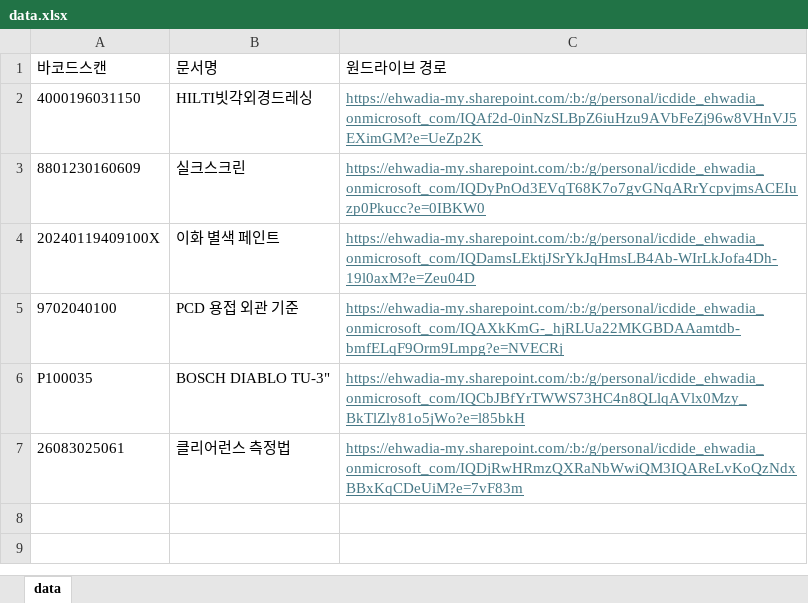
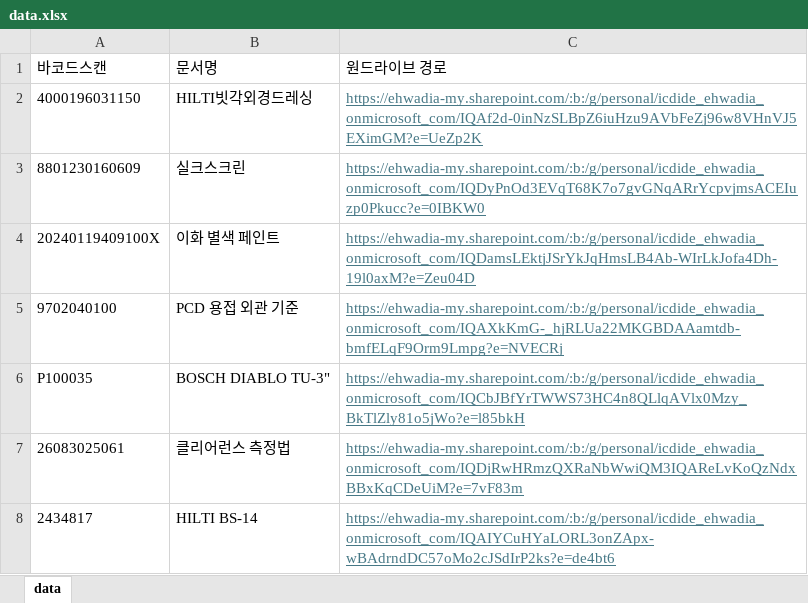
Before and after one commit to icdide/quality, an Excel workbook: data.xlsx, sheet data, drawn as a sheet; values as stored, in another font and other column widths than the file's, no borders; the diff names each change by its address in the sheet, - before the commit and + after, or states it on an @@ line.

Commit message:
Add files via upload

```diff
--- a/data.xlsx (sheet data)
+++ b/data.xlsx (sheet data)
+row 8: 2434817 | HILTI BS-14 | https://ehwadia-my.sharepoint.com/:b:/g/personal/icdide_ehwadia_onmicrosoft_com/IQAIYCuHYaLORL3onZApx-wBAdrndDC57oMo2cJSdIrP2ks?e=de4bt6
```
